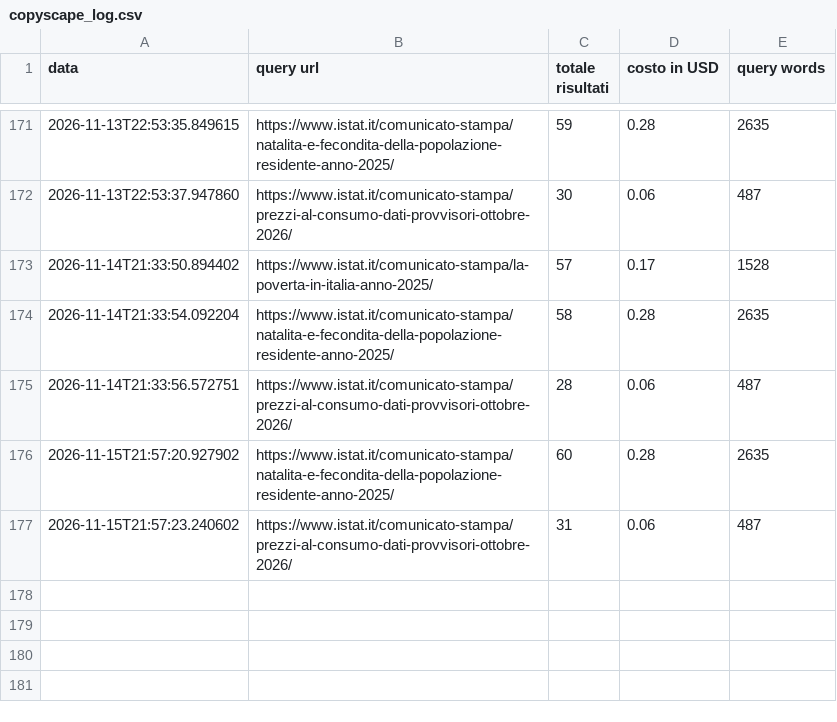
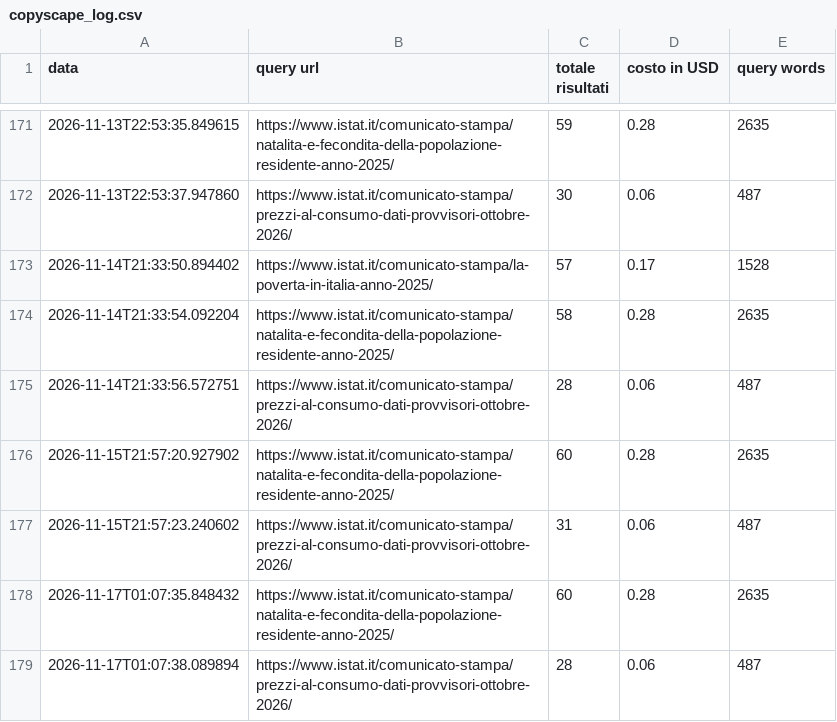
Before and after one commit to patrunomeister/IstatPressReleases, a CSV file: copyscape_log.csv, drawn as a sheet; only a part is shown, gaps mark what is left out.

```diff
--- a/copyscape_log.csv
+++ b/copyscape_log.csv
@@ -177 +177,3 @@ data,query url,totale risultati,costo in USD,query words
 2026-11-15T21:57:23.240602,https://www.istat.it/comunicato-stampa/prezzi-al-consumo-dati-provvisori-ottobre-2026/,31,0.06,487
+2026-11-17T01:07:35.848432,https://www.istat.it/comunicato-stampa/natalita-e-fecondita-della-popolazione-residente-anno-2025/,60,0.28,2635
+2026-11-17T01:07:38.089894,https://www.istat.it/comunicato-stampa/prezzi-al-consumo-dati-provvisori-ottobre-2026/,28,0.06,487
```
Also changed, not shown: 5 other files.
